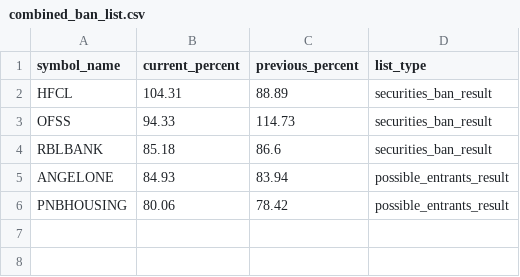
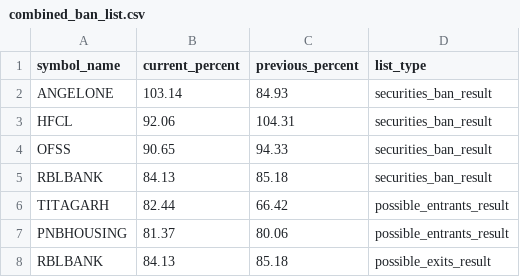
Before and after one commit to tsrajpurohit/MWPL, a CSV file: combined_ban_list.csv, drawn as a sheet.

```diff
--- a/combined_ban_list.csv
+++ b/combined_ban_list.csv
@@ -1,6 +1,8 @@
 symbol_name,current_percent,previous_percent,list_type
-HFCL,104.31,88.89,securities_ban_result
-OFSS,94.33,114.73,securities_ban_result
-RBLBANK,85.18,86.6,securities_ban_result
-ANGELONE,84.93,83.94,possible_entrants_result
-PNBHOUSING,80.06,78.42,possible_entrants_result
+ANGELONE,103.14,84.93,securities_ban_result
+HFCL,92.06,104.31,securities_ban_result
+OFSS,90.65,94.33,securities_ban_result
+RBLBANK,84.13,85.18,securities_ban_result
+TITAGARH,82.44,66.42,possible_entrants_result
+PNBHOUSING,81.37,80.06,possible_entrants_result
+RBLBANK,84.13,85.18,possible_exits_result
```
